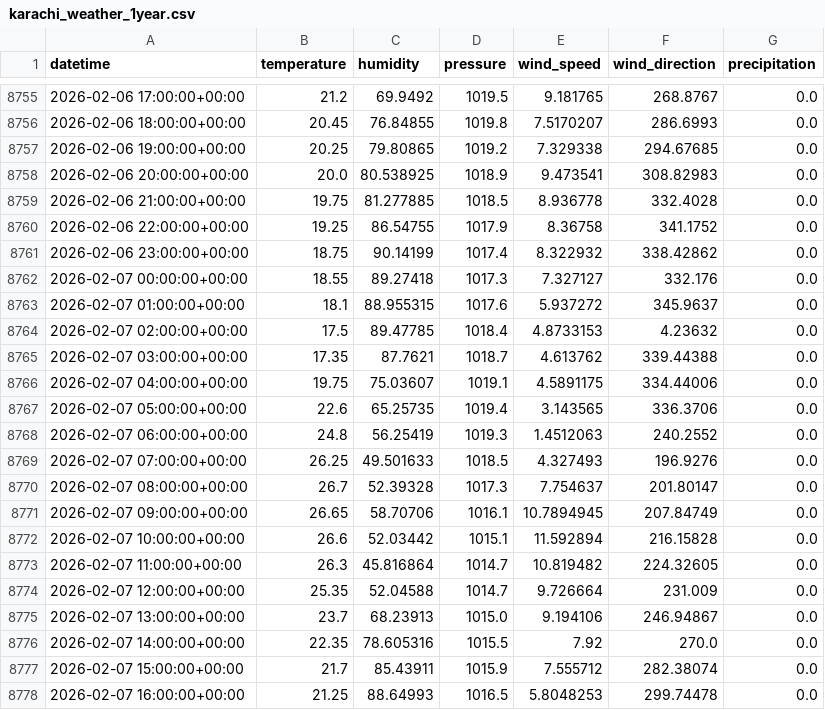
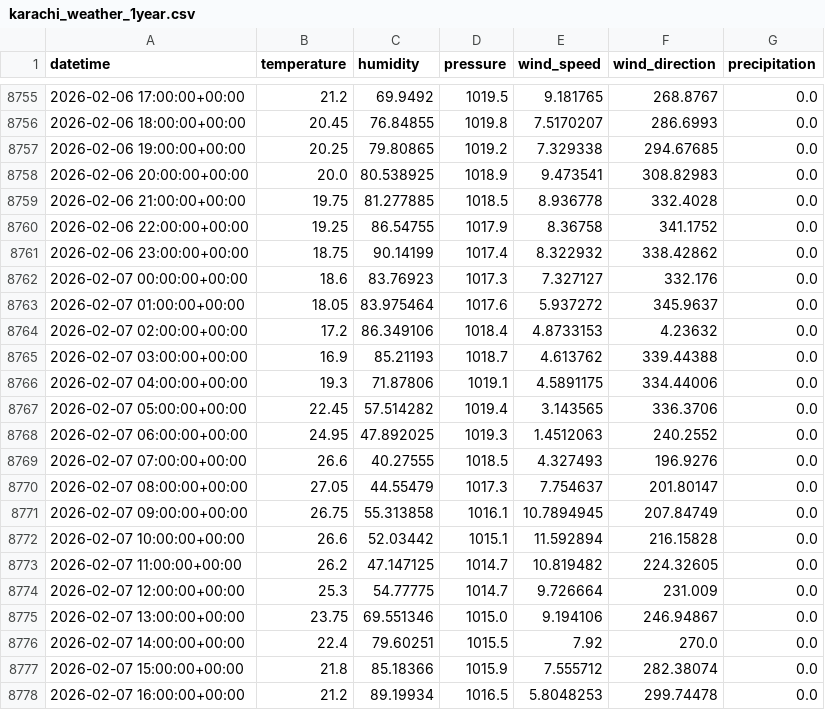
Before and after one commit to AhsanAli-exe/10Pearls-Aqi-Prediction, a CSV file: aqi_prediction_project/data/karachi_weather_1year.csv, drawn as a sheet; only a part is shown, gaps mark what is left out; the diff covers the shown part only.

```diff
--- a/aqi_prediction_project/data/karachi_weather_1year.csv
+++ b/aqi_prediction_project/data/karachi_weather_1year.csv
@@ -8761,18 +8761,18 @@ datetime,temperature,humidity,pressure,wind_speed,wind_direction,precipitation
 2026-02-06 23:00:00+00:00,18.75,90.14199,1017.4,8.322932,338.42862,0.0
-2026-02-07 00:00:00+00:00,18.55,89.27418,1017.3,7.327127,332.176,0.0
-2026-02-07 01:00:00+00:00,18.1,88.955315,1017.6,5.937272,345.9637,0.0
-2026-02-07 02:00:00+00:00,17.5,89.47785,1018.4,4.8733153,4.23632,0.0
-2026-02-07 03:00:00+00:00,17.35,87.7621,1018.7,4.613762,339.44388,0.0
-2026-02-07 04:00:00+00:00,19.75,75.03607,1019.1,4.5891175,334.44006,0.0
-2026-02-07 05:00:00+00:00,22.6,65.25735,1019.4,3.143565,336.3706,0.0
-2026-02-07 06:00:00+00:00,24.8,56.25419,1019.3,1.4512063,240.2552,0.0
-2026-02-07 07:00:00+00:00,26.25,49.501633,1018.5,4.327493,196.9276,0.0
-2026-02-07 08:00:00+00:00,26.7,52.39328,1017.3,7.754637,201.80147,0.0
-2026-02-07 09:00:00+00:00,26.65,58.70706,1016.1,10.7894945,207.84749,0.0
+2026-02-07 00:00:00+00:00,18.6,83.76923,1017.3,7.327127,332.176,0.0
+2026-02-07 01:00:00+00:00,18.05,83.975464,1017.6,5.937272,345.9637,0.0
+2026-02-07 02:00:00+00:00,17.2,86.349106,1018.4,4.8733153,4.23632,0.0
+2026-02-07 03:00:00+00:00,16.9,85.21193,1018.7,4.613762,339.44388,0.0
+2026-02-07 04:00:00+00:00,19.3,71.87806,1019.1,4.5891175,334.44006,0.0
+2026-02-07 05:00:00+00:00,22.45,57.514282,1019.4,3.143565,336.3706,0.0
+2026-02-07 06:00:00+00:00,24.95,47.892025,1019.3,1.4512063,240.2552,0.0
+2026-02-07 07:00:00+00:00,26.6,40.27555,1018.5,4.327493,196.9276,0.0
+2026-02-07 08:00:00+00:00,27.05,44.55479,1017.3,7.754637,201.80147,0.0
+2026-02-07 09:00:00+00:00,26.75,55.313858,1016.1,10.7894945,207.84749,0.0
 2026-02-07 10:00:00+00:00,26.6,52.03442,1015.1,11.592894,216.15828,0.0
-2026-02-07 11:00:00+00:00,26.3,45.816864,1014.7,10.819482,224.32605,0.0
-2026-02-07 12:00:00+00:00,25.35,52.04588,1014.7,9.726664,231.009,0.0
-2026-02-07 13:00:00+00:00,23.7,68.23913,1015.0,9.194106,246.94867,0.0
-2026-02-07 14:00:00+00:00,22.35,78.605316,1015.5,7.92,270.0,0.0
-2026-02-07 15:00:00+00:00,21.7,85.43911,1015.9,7.555712,282.38074,0.0
-2026-02-07 16:00:00+00:00,21.25,88.64993,1016.5,5.8048253,299.74478,0.0
+2026-02-07 11:00:00+00:00,26.2,47.147125,1014.7,10.819482,224.32605,0.0
+2026-02-07 12:00:00+00:00,25.3,54.77775,1014.7,9.726664,231.009,0.0
+2026-02-07 13:00:00+00:00,23.75,69.551346,1015.0,9.194106,246.94867,0.0
+2026-02-07 14:00:00+00:00,22.4,79.60251,1015.5,7.92,270.0,0.0
+2026-02-07 15:00:00+00:00,21.8,85.18366,1015.9,7.555712,282.38074,0.0
+2026-02-07 16:00:00+00:00,21.2,89.19934,1016.5,5.8048253,299.74478,0.0
```
Also changed, not shown: 14 edited cells elsewhere in this file.
